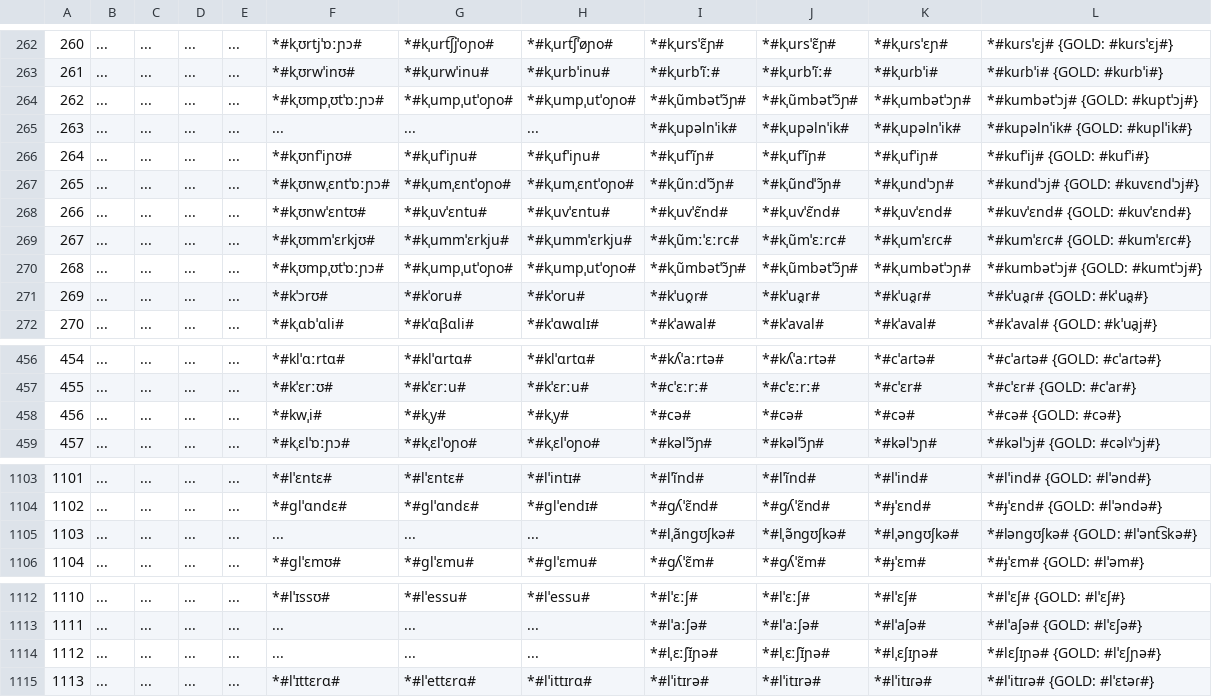
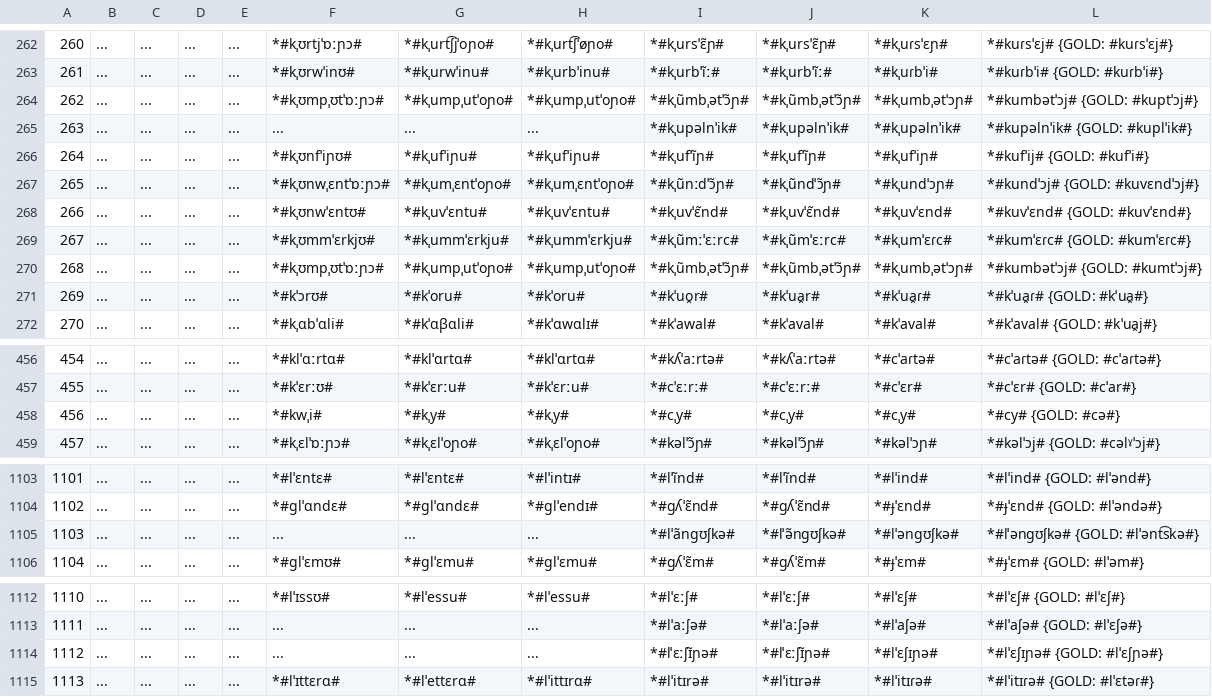
Before and after one commit to clmarr/Albanian-CFR, a CSV file: APArun/APArun_stagewise_output_graph.csv, drawn as a sheet; only a part is shown, gaps mark what is left out; the diff covers the shown part only; the diff names each change by its address in the sheet, - before the commit and + after, or states it on an @@ line.

```diff
--- a/APArun/APArun_stagewise_output_graph.csv
+++ b/APArun/APArun_stagewise_output_graph.csv
-I264: *#kˌũmbətˈɔ̃ɲ#
+I264: *#kˌũmbˌətˈɔ̃ɲ#
-J264: *#kˌũmbətˈɔ̃ɲ#
+J264: *#kˌũmbˌətˈɔ̃ɲ#
-K264: *#kˌumbətˈɔɲ#
+K264: *#kˌumbˌətˈɔɲ#
-I270: *#kˌũmbətˈɔ̃ɲ#
+I270: *#kˌũmbˌətˈɔ̃ɲ#
-J270: *#kˌũmbətˈɔ̃ɲ#
+J270: *#kˌũmbˌətˈɔ̃ɲ#
-K270: *#kˌumbətˈɔɲ#
+K270: *#kˌumbˌətˈɔɲ#
-I458: *#cə#
+I458: *#cˌy#
-J458: *#cə#
+J458: *#cˌy#
-K458: *#cə#
+K458: *#cˌy#
-L458: *#cə# {GOLD: #cə#}
+L458: *#cy# {GOLD: #cə#}
-I1105: *#lˌãnɡʊʃkə#
+I1105: *#lˈãnɡʊʃkə#
-J1105: *#lˌə̃nɡʊʃkə#
+J1105: *#lˈə̃nɡʊʃkə#
-K1105: *#lˌənɡʊʃkə#
+K1105: *#lˈənɡʊʃkə#
-L1105: *#lənɡʊʃkə# {GOLD: #lˈənt͡skə#}
+L1105: *#lˈənɡʊʃkə# {GOLD: #lˈənt͡skə#}
-I1114: *#lˌɛːʃɪ̃ɲə#
+I1114: *#lˈɛːʃɪ̃ɲə#
-J1114: *#lˌɛːʃɪ̃ɲə#
+J1114: *#lˈɛːʃɪ̃ɲə#
-K1114: *#lˌɛʃɪɲə#
+K1114: *#lˈɛʃɪɲə#
-L1114: *#lɛʃɪɲə# {GOLD: #lˈɛʃɲə#}
+L1114: *#lˈɛʃɪɲə# {GOLD: #lˈɛʃɲə#}
```
Also changed, not shown: 3 edited cells elsewhere in this file, APArun/resultEditDistances.csv, 17 other files.
